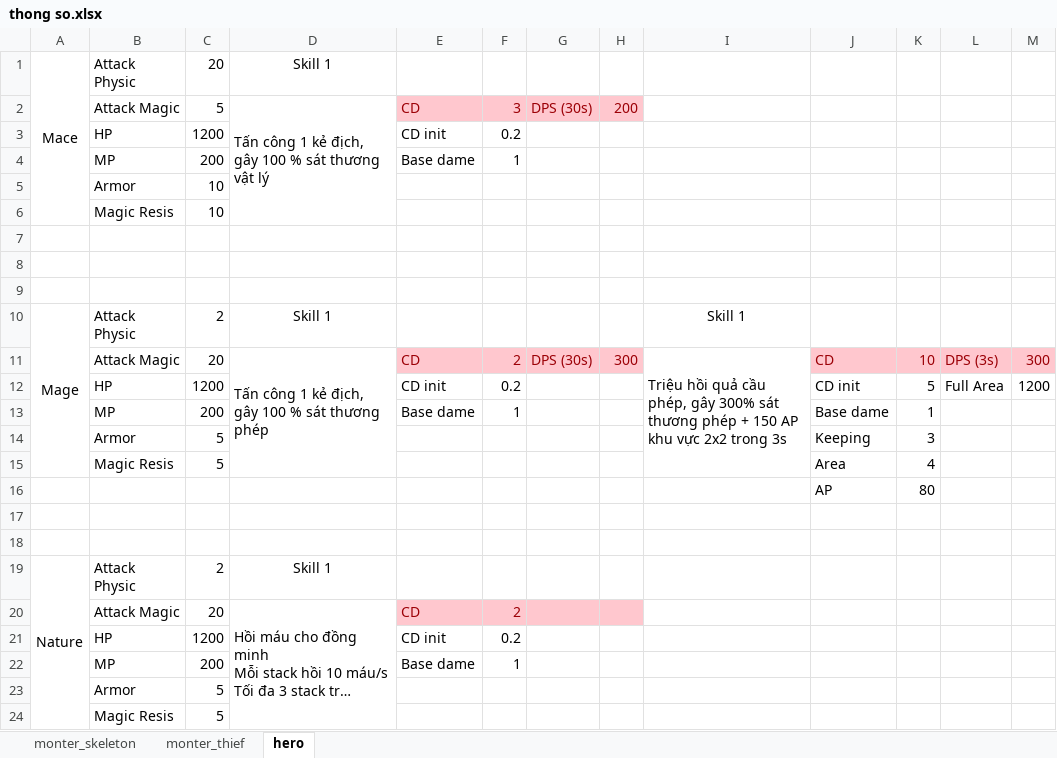
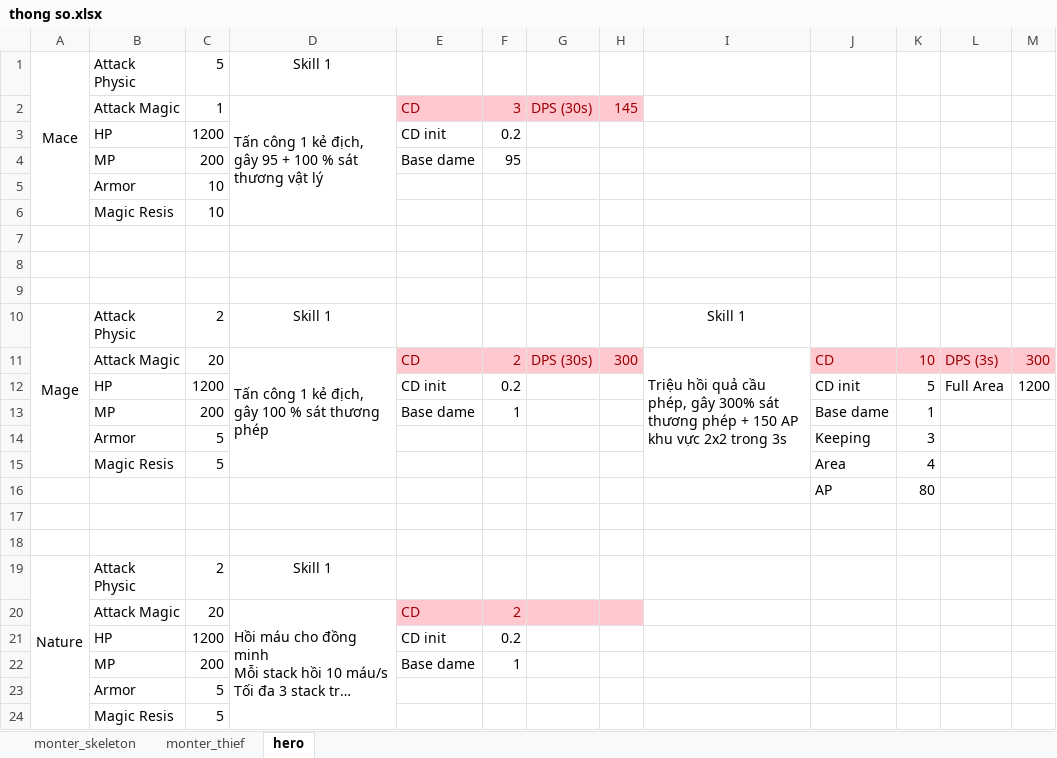
Before and after one commit to hoangphu1607/idle, an Excel workbook: thong so.xlsx, sheet hero, drawn as a sheet; long unchanged cells end in …; values as stored, in another font and other column widths than the file's, no borders; the diff names each change by its address in the sheet, - before the commit and + after, or states it on an @@ line.

```diff
--- a/thong so.xlsx (sheet hero)
+++ b/thong so.xlsx (sheet hero)
-C1: 20
+C1: 5
-C2: 5
+C2: 1
-D2: …địch, gây 100 %…
+D2: …địch, gây 95 + 100 %…
-H2: 200
+H2: 145
-F4: 1
+F4: 95
```
Also changed, not shown: charts or pictures, 6 other files.
